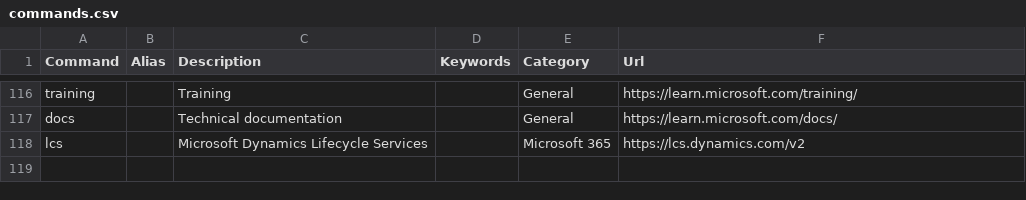
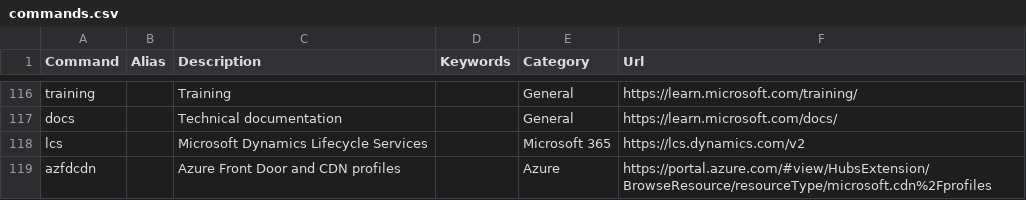
Before and after one commit to merill/cmd, a CSV file: website/config/commands.csv, drawn as a sheet; only a part is shown, gaps mark what is left out.

Commit message:
Add Azure Front Door & CDN profiles

```diff
--- a/website/config/commands.csv
+++ b/website/config/commands.csv
@@ -118 +118,2 @@ docs,,Technical documentation,,General,https://learn.microsoft.com/docs/
 lcs,,Microsoft Dynamics Lifecycle Services,,Microsoft 365,https://lcs.dynamics.com/v2
+azfdcdn,,Azure Front Door and CDN profiles,,Azure,https://portal.azure.com/#view/HubsExtension/BrowseResource/resourceType/microsoft.cdn%2Fprofiles
```
